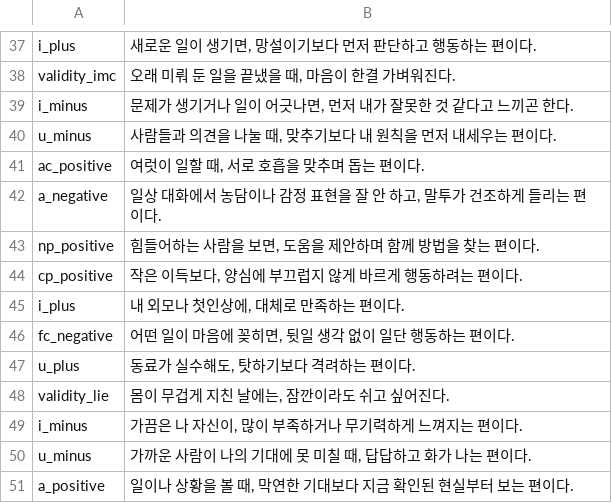
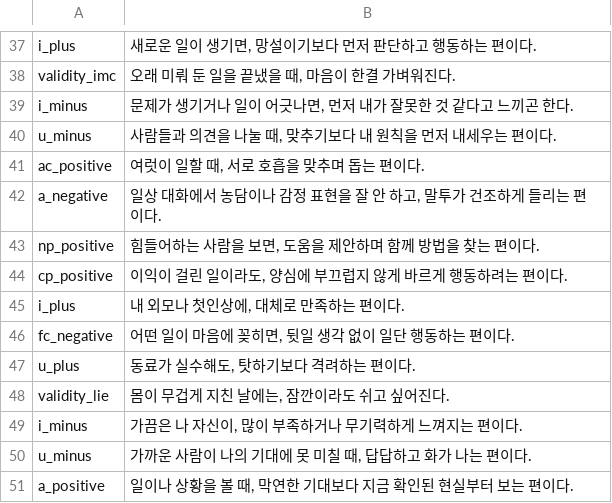
Before and after one commit to jomigata/wiz-coco, a TSV file: docs/internal-materials/ego-ok/items-99-source.tsv, drawn as a sheet; only a part is shown, gaps mark what is left out.

```diff
--- a/docs/internal-materials/ego-ok/items-99-source.tsv
+++ b/docs/internal-materials/ego-ok/items-99-source.tsv
@@ -43,3 +43,3 @@ a_negative	일상 대화에서 농담이나 감정 표현을 잘 안 하고, 말
 np_positive	힘들어하는 사람을 보면, 도움을 제안하며 함께 방법을 찾는 편이다.
-cp_positive	작은 이득보다, 양심에 부끄럽지 않게 바르게 행동하려는 편이다.
+cp_positive	이익이 걸린 일이라도, 양심에 부끄럽지 않게 바르게 행동하려는 편이다.
 i_plus	내 외모나 첫인상에, 대체로 만족하는 편이다.
```
Also changed, not shown: docs/internal-materials/ego-ok/items-99-final-catalog-ko.tsv, 3 other files.
